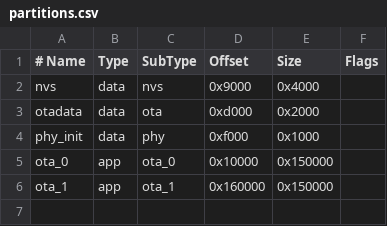
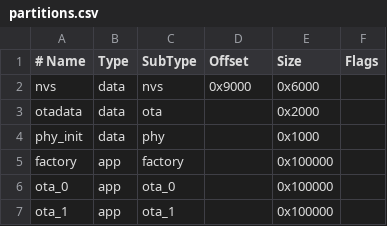
Before and after one commit to kons-9/shapechangeable-computer, a CSV file: ota/partitions.csv, drawn as a sheet.

```diff
--- a/ota/partitions.csv
+++ b/ota/partitions.csv
@@ -1,6 +1,7 @@
 # Name,   Type, SubType, Offset,  Size, Flags
-nvs,      data, nvs,     0x9000,  0x4000,
-otadata,  data, ota,     0xd000,  0x2000,
-phy_init, data, phy,     0xf000,  0x1000,
-ota_0,    app,  ota_0,   0x10000, 0x150000,
-ota_1,    app,  ota_1,   0x160000, 0x150000,
+nvs,      data, nvs,     0x9000,  0x6000,
+otadata,  data, ota,     ,        0x2000,
+phy_init, data, phy,     ,        0x1000,
+factory,  app,  factory, ,        0x100000,
+ota_0,    app,  ota_0,   ,        0x100000,
+ota_1,    app,  ota_1,   ,        0x100000,
```
Also changed, not shown: partitions.csv, 3 other files.
